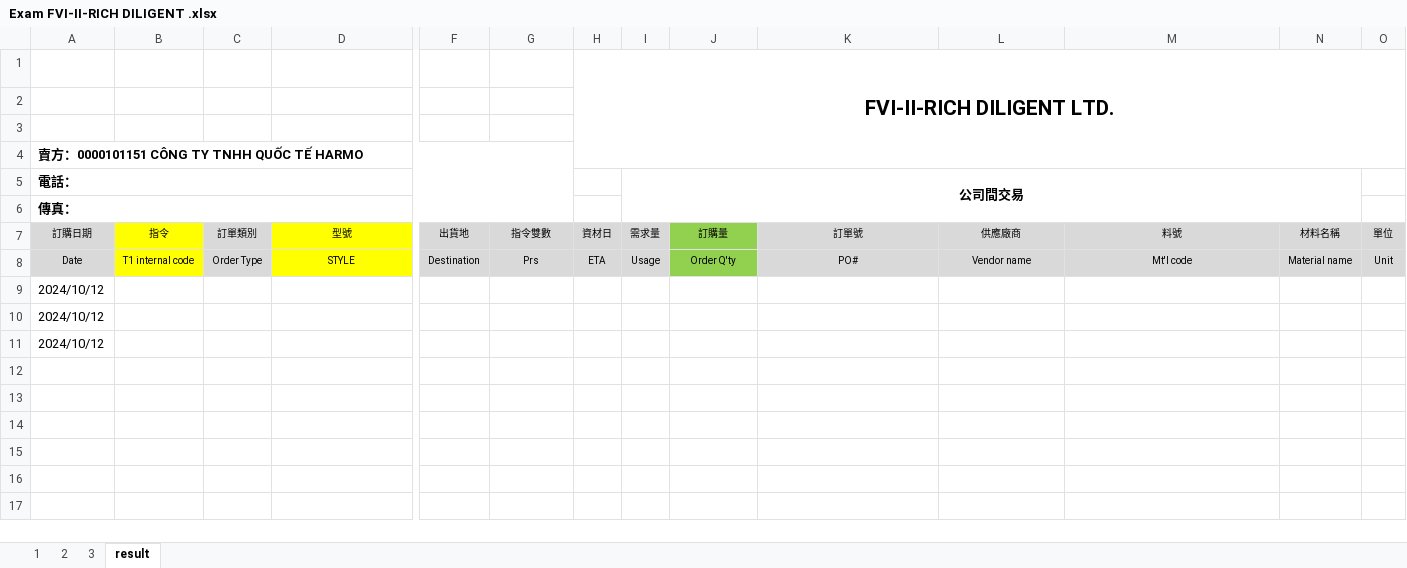
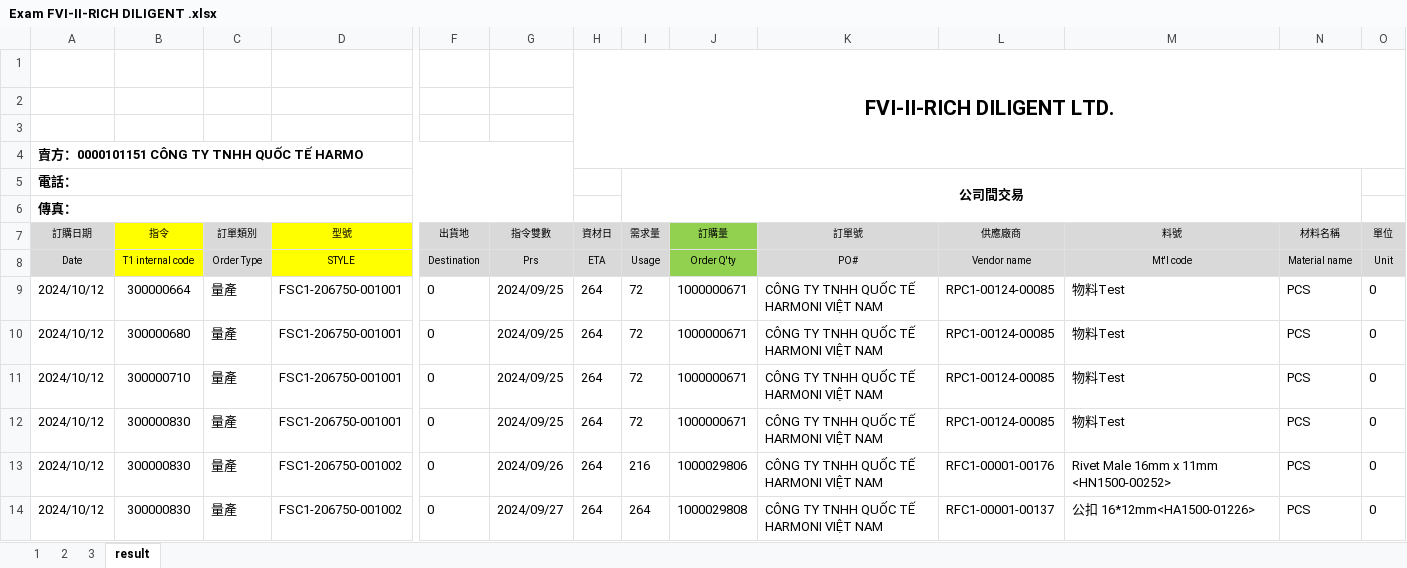
Before and after one commit to Thai1609/api-export-excel, an Excel workbook: uploads/Exam FVI-II-RICH DILIGENT .xlsx, sheet result, drawn as a sheet; only a part is shown, gaps mark what is left out; values as stored, in another font and other column widths than the file's, no borders; removed rows and columns are numbered as before the commit, all else as after; rows hold the shown columns only; the diff names each change by its address in the sheet, - before the commit and + after, or states it on an @@ line.

Commit message:
michael
update logic edit excel

```diff
--- a/uploads/Exam FVI-II-RICH DILIGENT .xlsx (sheet result)
+++ b/uploads/Exam FVI-II-RICH DILIGENT .xlsx (sheet result)
-row 9: 2024/10/12
-row 10: 2024/10/12
-row 11: 2024/10/12
+row 9: 2024/10/12 | 300000664 | 量產 | FSC1-206750-001001 | 0 | 2024/09/25 | 264 | 72 | 1000000671 | CÔNG TY TNHH QUỐC TẾ HARMONI VIỆT NAM | RPC1-00124-00085 | 物料Test | PCS | 0
+row 10: 2024/10/12 | 300000680 | 量產 | FSC1-206750-001001 | 0 | 2024/09/25 | 264 | 72 | 1000000671 | CÔNG TY TNHH QUỐC TẾ HARMONI VIỆT NAM | RPC1-00124-00085 | 物料Test | PCS | 0
+row 11: 2024/10/12 | 300000710 | 量產 | FSC1-206750-001001 | 0 | 2024/09/25 | 264 | 72 | 1000000671 | CÔNG TY TNHH QUỐC TẾ HARMONI VIỆT NAM | RPC1-00124-00085 | 物料Test | PCS | 0
+row 12: 2024/10/12 | 300000830 | 量產 | FSC1-206750-001001 | 0 | 2024/09/25 | 264 | 72 | 1000000671 | CÔNG TY TNHH QUỐC TẾ HARMONI VIỆT NAM | RPC1-00124-00085 | 物料Test | PCS | 0
+row 13: 2024/10/12 | 300000830 | 量產 | FSC1-206750-001002 | 0 | 2024/09/26 | 264 | 216 | 1000029806 | CÔNG TY TNHH QUỐC TẾ HARMONI VIỆT NAM | RFC1-00001-00176 | Rivet Male 16mm x 11mm <HN1500-00252> | PCS | 0
+row 14: 2024/10/12 | 300000830 | 量產 | FSC1-206750-001002 | 0 | 2024/09/27 | 264 | 264 | 1000029808 | CÔNG TY TNHH QUỐC TẾ HARMONI VIỆT NAM | RFC1-00001-00137 | 公扣 16*12mm<HA1500-01226> | PCS | 0
```
Also changed, not shown: 2 other files.
